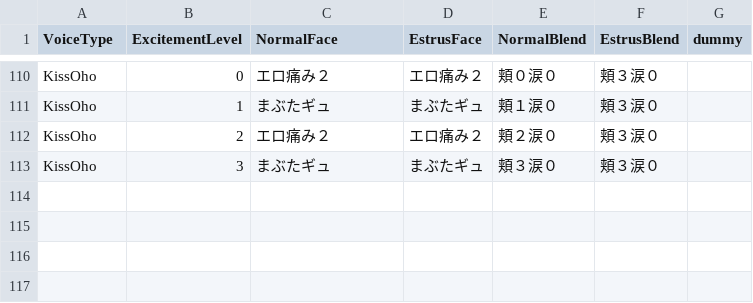
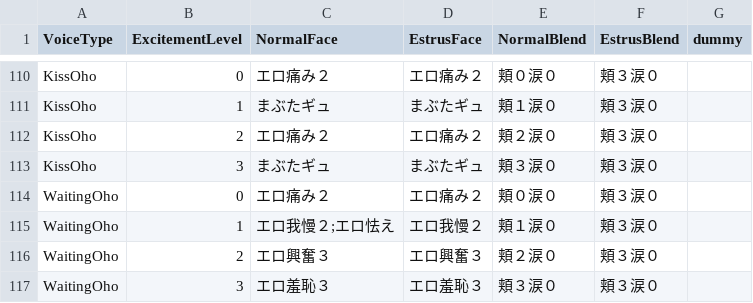
Before and after one commit to hawkeye-e/COM3D2_WildParty, a CSV file: COM3D2_WildParty/Resources/SexPosFace.csv, drawn as a sheet; only a part is shown, gaps mark what is left out; the diff names each change by its address in the sheet, - before the commit and + after, or states it on an @@ line.

```diff
--- a/COM3D2_WildParty/Resources/SexPosFace.csv
+++ b/COM3D2_WildParty/Resources/SexPosFace.csv
+row 114: WaitingOho | 0 | エロ痛み２ | エロ痛み２ | 頬０涙０ | 頬３涙０
+row 115: WaitingOho | 1 | エロ我慢２;エロ怯え | エロ我慢２ | 頬１涙０ | 頬３涙０
+row 116: WaitingOho | 2 | エロ興奮３ | エロ興奮３ | 頬２涙０ | 頬３涙０
+row 117: WaitingOho | 3 | エロ羞恥３ | エロ羞恥３ | 頬３涙０ | 頬３涙０
```
Also changed, not shown: COM3D2_WildParty/Resources/SexPosSpecialLabels_HappyGBClub.csv, 48 other files.
